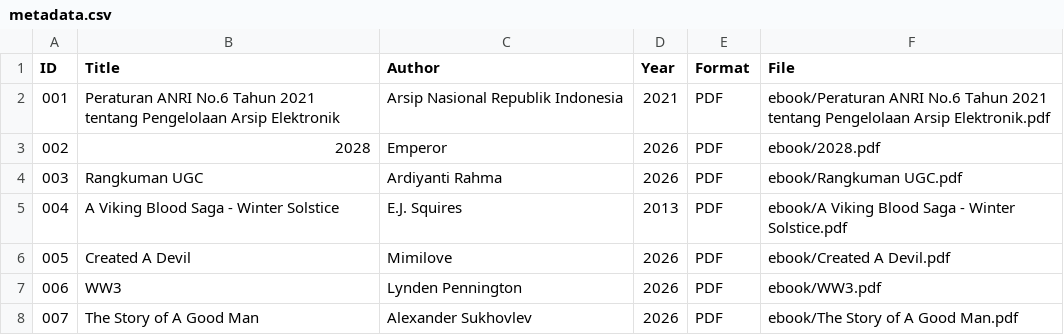
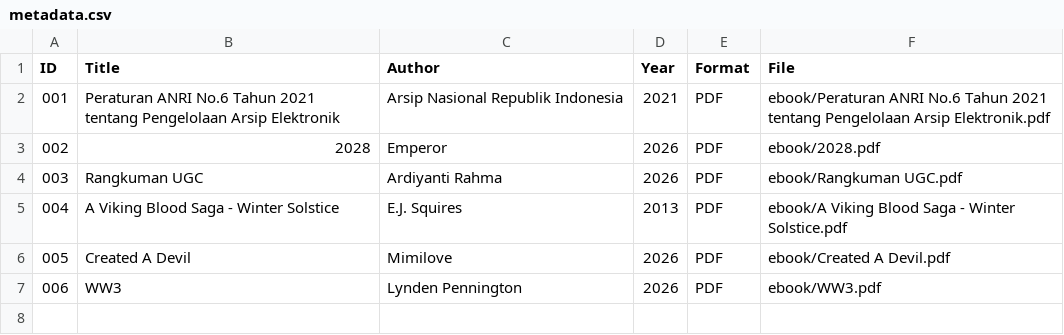
Before and after one commit to ardiyantirahma/perpustakaandigital, a CSV file: metadata /metadata.csv, drawn as a sheet.

Commit message:
Update metadata.csv

```diff
--- a/metadata /metadata.csv
+++ b/metadata /metadata.csv
@@ -7,2 +7 @@ ID,Title,Author,Year,Format,File
 006, WW3, Lynden Pennington, 2026, PDF, ebook/WW3.pdf
-007, The Story of A Good Man, Alexander Sukhovlev, 2026, PDF, ebook/The Story of A Good Man.pdf
```
